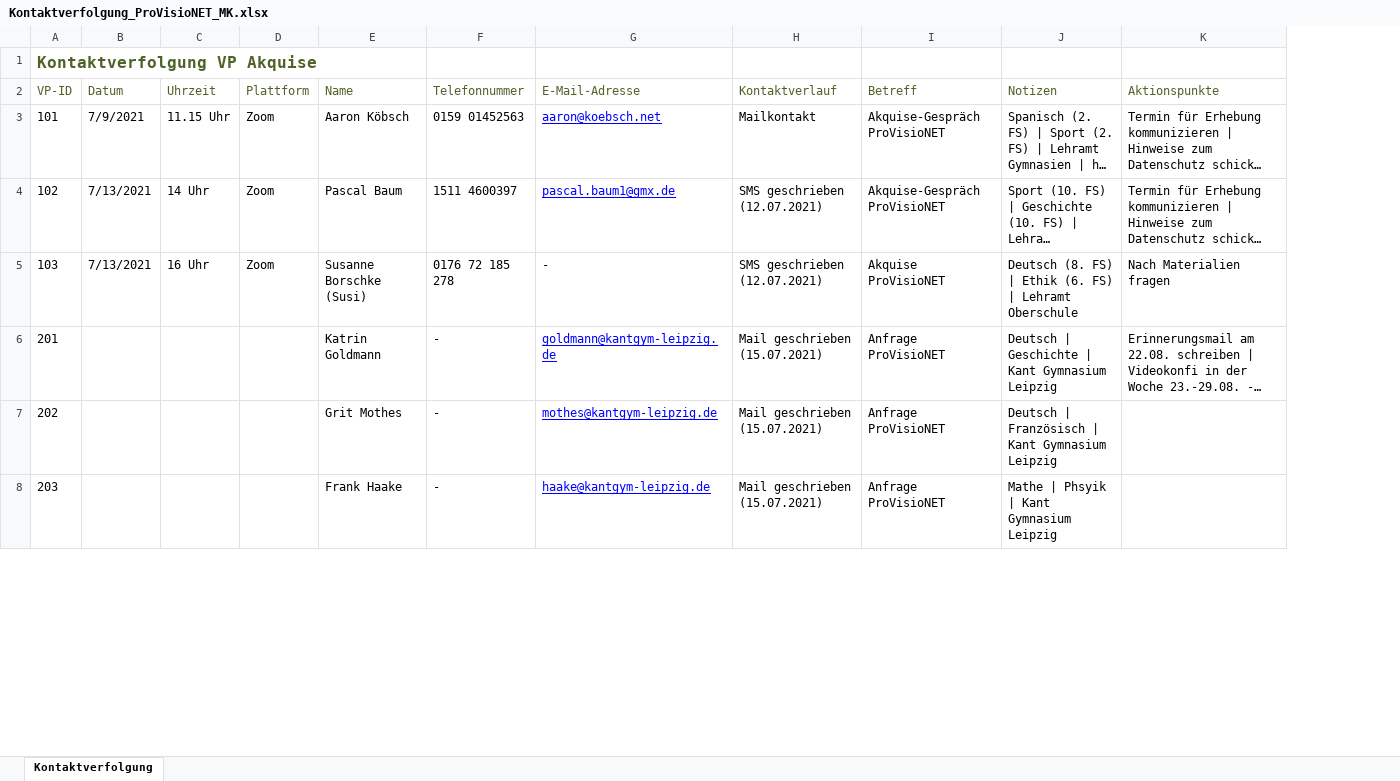
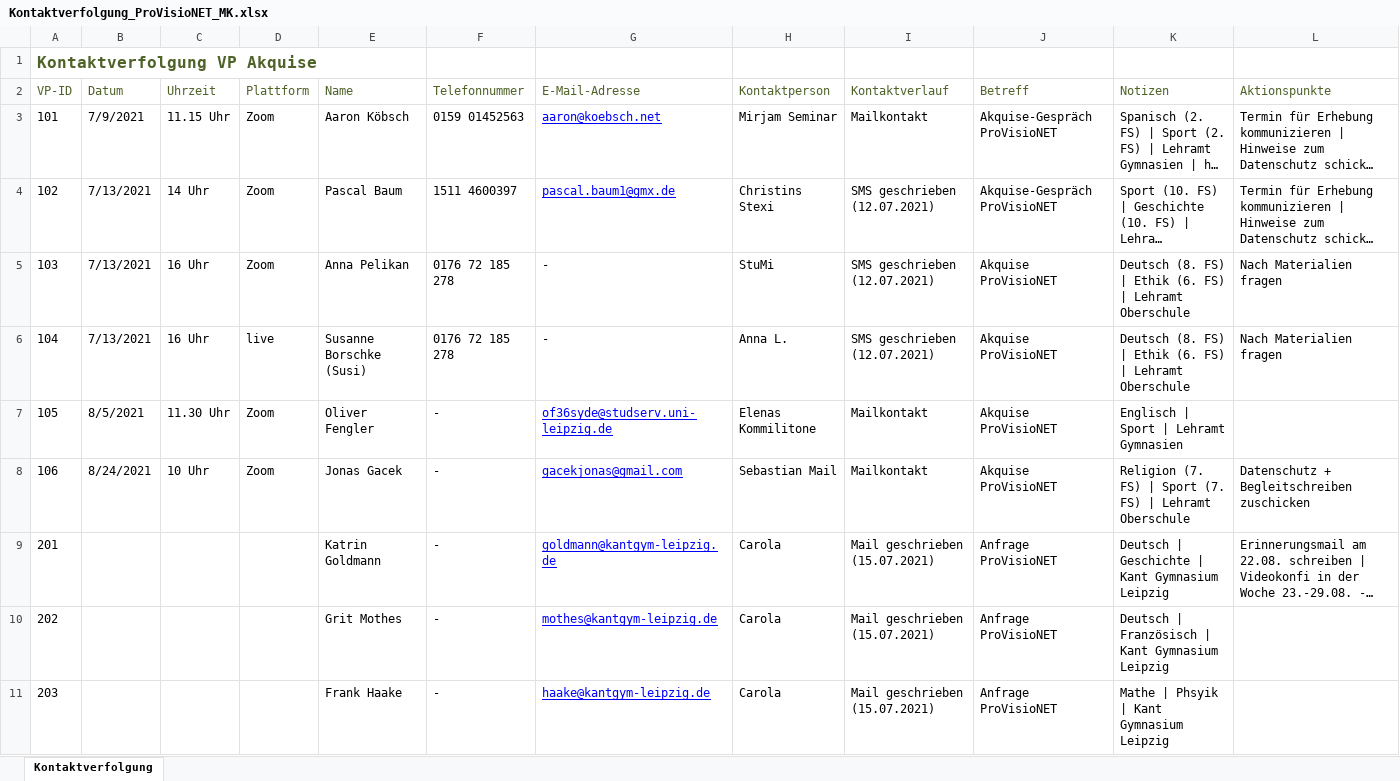
Before and after one commit to ginaamri/Mandy-PhD, an Excel workbook: 01_studies/01_Laborstudie ProVisioNET/Akquise/Kontaktverfolgung_ProVisioNET_MK.xlsx, sheet Kontaktverfolgung, drawn as a sheet; only a part is shown; long unchanged cells end in …; values as stored, in another font and other column widths than the file's, no borders; table styles not drawn; rows hold the shown columns only; the diff names each change by its address in the sheet, - before the commit and + after, or states it on an @@ line.

Commit message:
update Begleitschreiben

```diff
--- a/01_studies/01_Laborstudie ProVisioNET/Akquise/Kontaktverfolgung_ProVisioNET_MK.xlsx (sheet Kontaktverfolgung)
+++ b/01_studies/01_Laborstudie ProVisioNET/Akquise/Kontaktverfolgung_ProVisioNET_MK.xlsx (sheet Kontaktverfolgung)
+column H (Kontaktperson), rows 3-5: Mirjam Seminar | Christins Stexi | StuMi; rows 9-11: all Carola
-E5 (Name): Susanne Borschke (Susi)
+E5 (Name): Anna Pelikan
+row 6: 104 | 7/13/2021 | 16 Uhr | live | Susanne Borschke (Susi) | 0176 72 185 278 | - | Anna L. | SMS geschrieben (12.07.2021) | Akquise ProVisioNET | Deutsch (8. FS) | Ethik (6. FS) | Lehramt Oberschule | Nach Materialien fragen
+row 7: 105 | 8/5/2021 | 11.30 Uhr | Zoom | Oliver Fengler | - | of36syde@studserv.uni-leipzig.de | Elenas Kommilitone | Mailkontakt | Akquise ProVisioNET | Englisch | Sport | Lehramt Gymnasien
+row 8: 106 | 8/24/2021 | 10 Uhr | Zoom | Jonas Gacek | - | gacekjonas@gmail.com | Sebastian Mail | Mailkontakt | Akquise ProVisioNET | Religion (7. FS) | Sport (7. FS) | Lehramt Oberschule | Datenschutz + Begleitschreiben zuschicken
```
Also changed, not shown: 7 other files.
